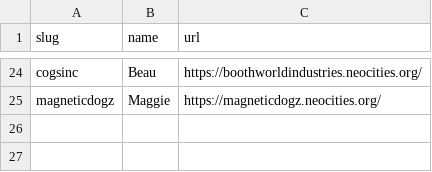
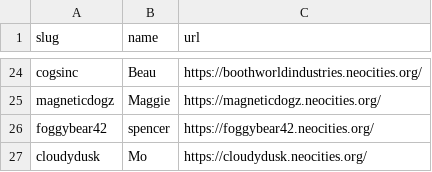
Before and after one commit to manyface5/acingtheinternet, a CSV file: _data/members.csv, drawn as a sheet; only a part is shown, gaps mark what is left out.

Commit message:
Update members.csv

```diff
--- a/_data/members.csv
+++ b/_data/members.csv
@@ -25 +25,3 @@ cogsinc,"Beau",https://boothworldindustries.neocities.org/
 magneticdogz,"Maggie",https://magneticdogz.neocities.org/
+foggybear42,"spencer",https://foggybear42.neocities.org/
+cloudydusk,"Mo",https://cloudydusk.neocities.org/
```
